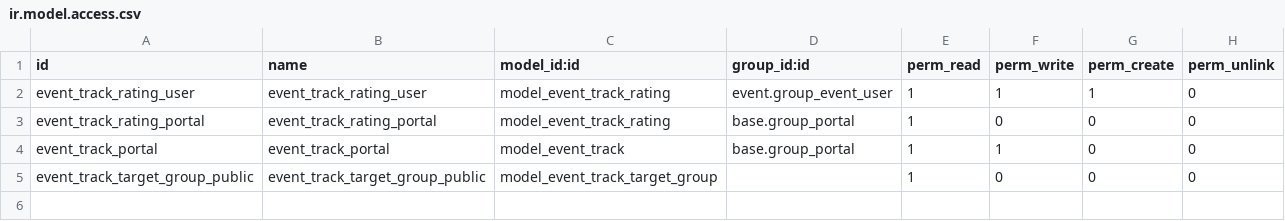
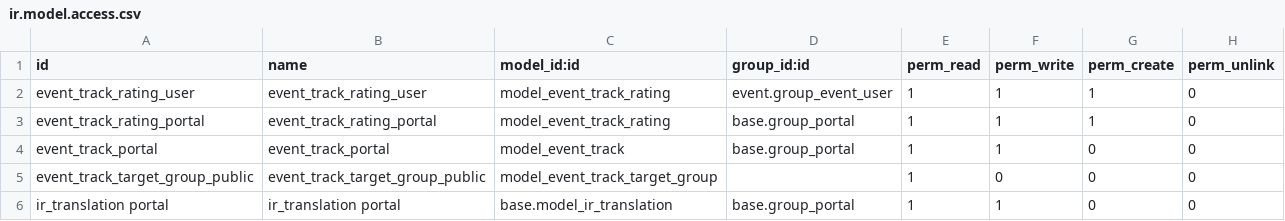
Before and after one commit to tawasta/event, a CSV file: website_event_track_advanced/security/ir.model.access.csv, drawn as a sheet.

Commit message:
Improve security rules

```diff
--- a/website_event_track_advanced/security/ir.model.access.csv
+++ b/website_event_track_advanced/security/ir.model.access.csv
@@ -2,4 +2,5 @@
 "event_track_rating_user","event_track_rating_user","model_event_track_rating","event.group_event_user",1,1,1,0
-"event_track_rating_portal","event_track_rating_portal","model_event_track_rating","base.group_portal",1,0,0,0
+"event_track_rating_portal","event_track_rating_portal","model_event_track_rating","base.group_portal",1,1,1,0
 "event_track_portal","event_track_portal","model_event_track","base.group_portal",1,1,0,0
 "event_track_target_group_public","event_track_target_group_public","model_event_track_target_group",,1,0,0,0
+"ir_translation portal","ir_translation portal","base.model_ir_translation","base.group_portal",1,1,0,0
```
Also changed, not shown: 5 other files.
